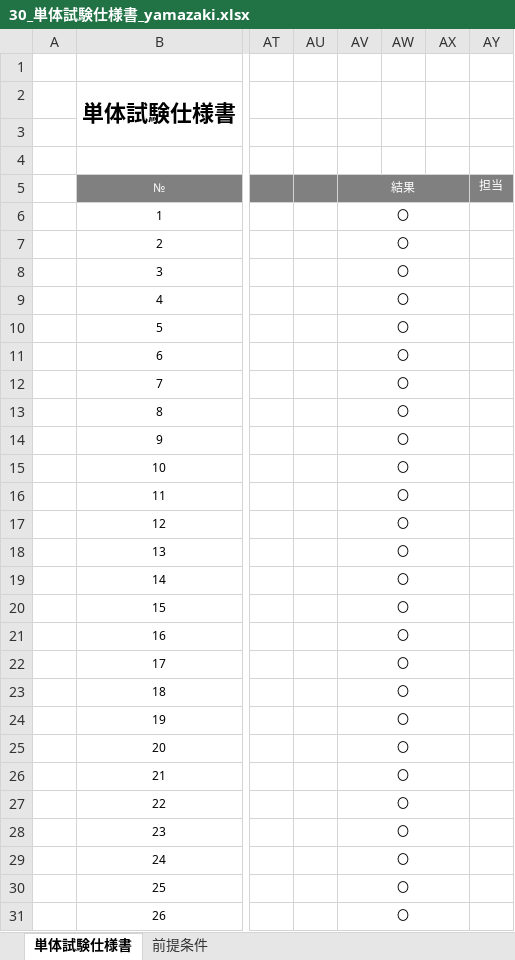
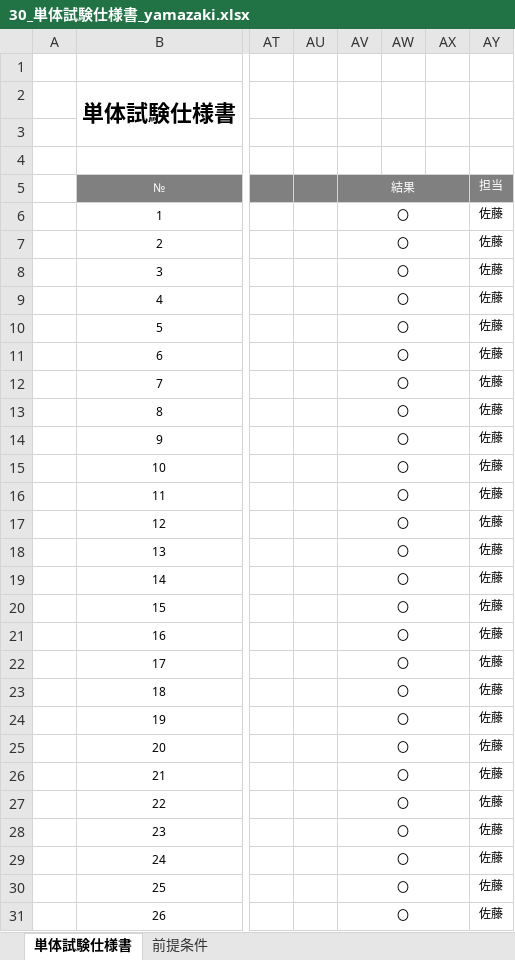
Before and after one commit to ibuki-yamazaki/ibuki-yamazaki-educare3, an Excel workbook: 3_10_java_advance/30_単体試験仕様書_yamazaki.xlsx, sheet 単体試験仕様書, drawn as a sheet; only a part is shown, gaps mark what is left out; values as stored, in another font and other column widths than the file's, no borders; the diff covers the shown part only; the diff names each change by its address in the sheet, - before the commit and + after, or states it on an @@ line.

```diff
--- a/3_10_java_advance/30_単体試験仕様書_yamazaki.xlsx (sheet 単体試験仕様書)
+++ b/3_10_java_advance/30_単体試験仕様書_yamazaki.xlsx (sheet 単体試験仕様書)
-AY6:AY31: (empty)
+AY6:AY31: 佐藤
```
Also changed, not shown: 51 edited cells elsewhere in this sheet, 2 other files.
